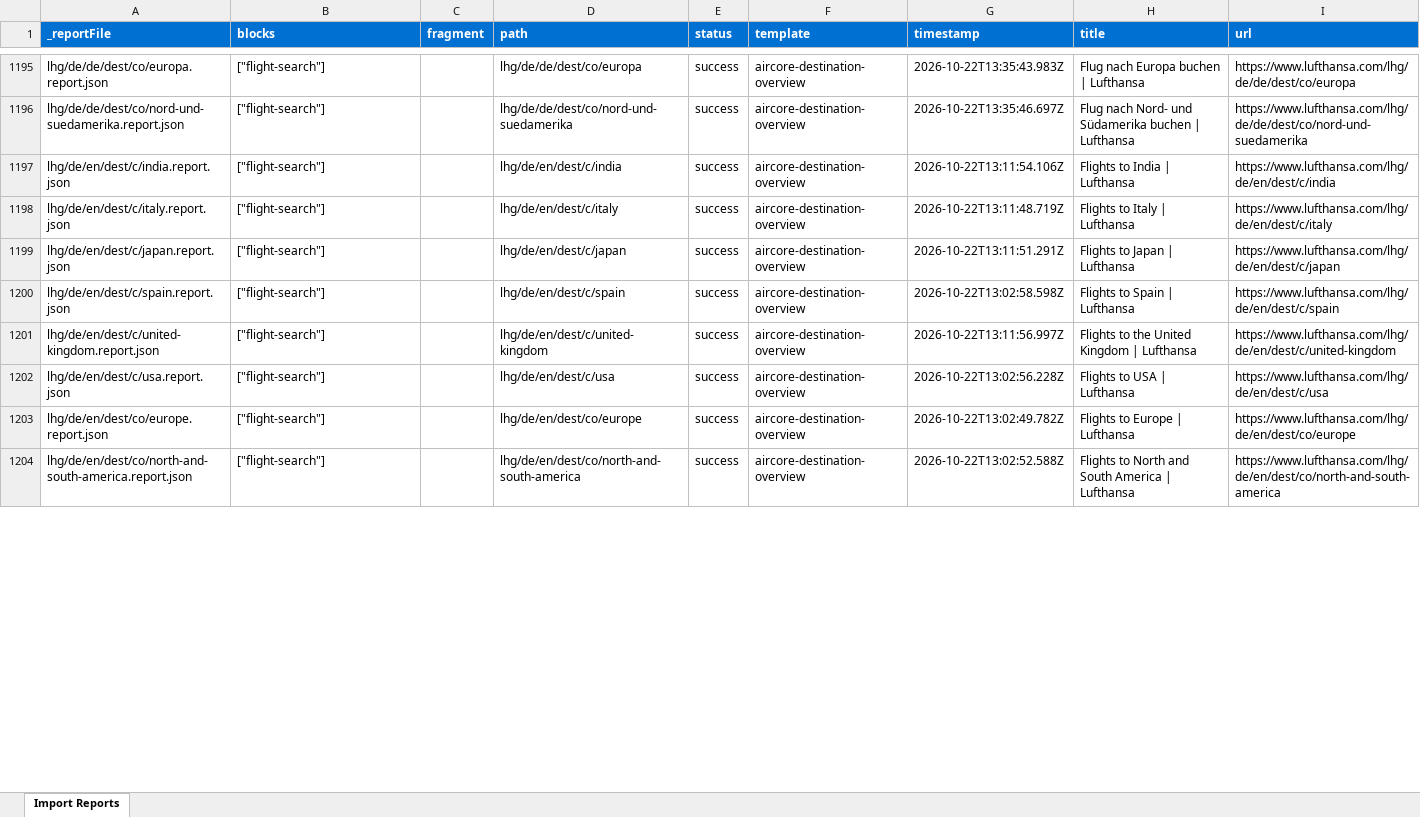
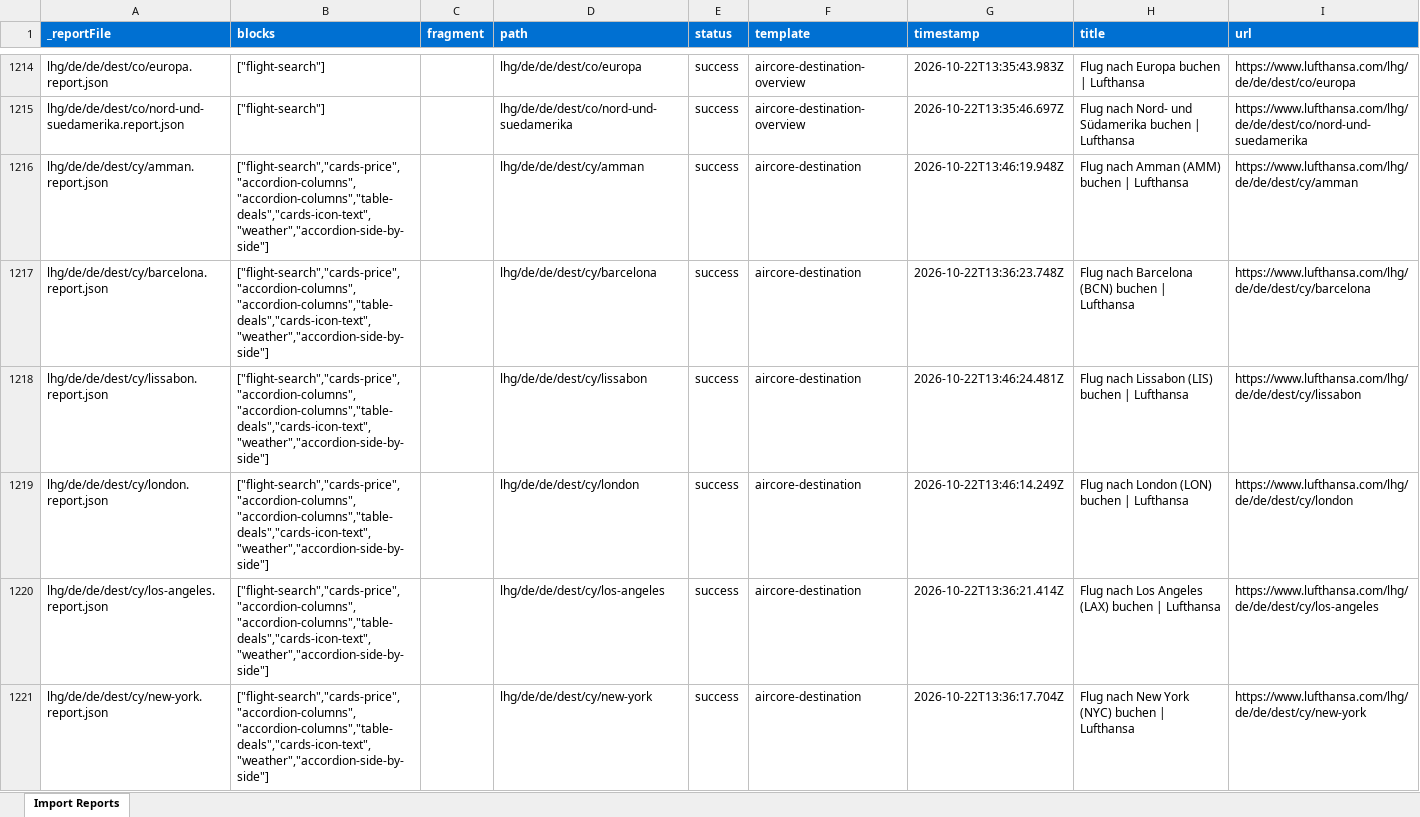
Before and after one commit to moved-permanently/lh-com, an Excel workbook: tools/importer/reports/import-aircore-destination-overview.report.xlsx, sheet Import Reports, drawn as a sheet; only a part is shown, gaps mark what is left out; the shorter side is filled out with more unchanged rows; values as stored, in another font and other column widths than the file's, no borders; the diff covers the shown part only; the diff names each change by its address in the sheet, - before the commit and + after, or states it on an @@ line.

```diff
--- a/tools/importer/reports/import-aircore-destination-overview.report.xlsx (sheet Import Reports)
+++ b/tools/importer/reports/import-aircore-destination-overview.report.xlsx (sheet Import Reports)
+row 1216: lhg/de/de/dest/cy/amman.report.json | ["flight-search","cards-price","accordion-columns","accordion-columns","table-deals","cards-icon-text","weather","accordion-side-by-side"] |  | lhg/de/de/dest/cy/amman | success | aircore-destination | 2026-10-22T13:46:19.948Z | Flug nach Amman (AMM) buchen | Lufthansa | https://www.lufthansa.com/lhg/de/de/dest/cy/amman
+row 1217: lhg/de/de/dest/cy/barcelona.report.json | ["flight-search","cards-price","accordion-columns","accordion-columns","table-deals","cards-icon-text","weather","accordion-side-by-side"] |  | lhg/de/de/dest/cy/barcelona | success | aircore-destination | 2026-10-22T13:36:23.748Z | Flug nach Barcelona (BCN) buchen | Lufthansa | https://www.lufthansa.com/lhg/de/de/dest/cy/barcelona
+row 1218: lhg/de/de/dest/cy/lissabon.report.json | ["flight-search","cards-price","accordion-columns","accordion-columns","table-deals","cards-icon-text","weather","accordion-side-by-side"] |  | lhg/de/de/dest/cy/lissabon | success | aircore-destination | 2026-10-22T13:46:24.481Z | Flug nach Lissabon (LIS) buchen | Lufthansa | https://www.lufthansa.com/lhg/de/de/dest/cy/lissabon
+row 1219: lhg/de/de/dest/cy/london.report.json | ["flight-search","cards-price","accordion-columns","accordion-columns","table-deals","cards-icon-text","weather","accordion-side-by-side"] |  | lhg/de/de/dest/cy/london | success | aircore-destination | 2026-10-22T13:46:14.249Z | Flug nach London (LON) buchen | Lufthansa | https://www.lufthansa.com/lhg/de/de/dest/cy/london
+row 1220: lhg/de/de/dest/cy/los-angeles.report.json | ["flight-search","cards-price","accordion-columns","accordion-columns","table-deals","cards-icon-text","weather","accordion-side-by-side"] |  | lhg/de/de/dest/cy/los-angeles | success | aircore-destination | 2026-10-22T13:36:21.414Z | Flug nach Los Angeles (LAX) buchen | Lufthansa | https://www.lufthansa.com/lhg/de/de/dest/cy/los-angeles
+row 1221: lhg/de/de/dest/cy/new-york.report.json | ["flight-search","cards-price","accordion-columns","accordion-columns","table-deals","cards-icon-text","weather","accordion-side-by-side"] |  | lhg/de/de/dest/cy/new-york | success | aircore-destination | 2026-10-22T13:36:17.704Z | Flug nach New York (NYC) buchen | Lufthansa | https://www.lufthansa.com/lhg/de/de/dest/cy/new-york
```
Also changed, not shown: 46 added rows and 4 edited cells elsewhere in this sheet, tools/importer/reports/import-aircore-destination.report.xlsx, tools/importer/reports/import-aircore-route.report.xlsx, 56 other files.
